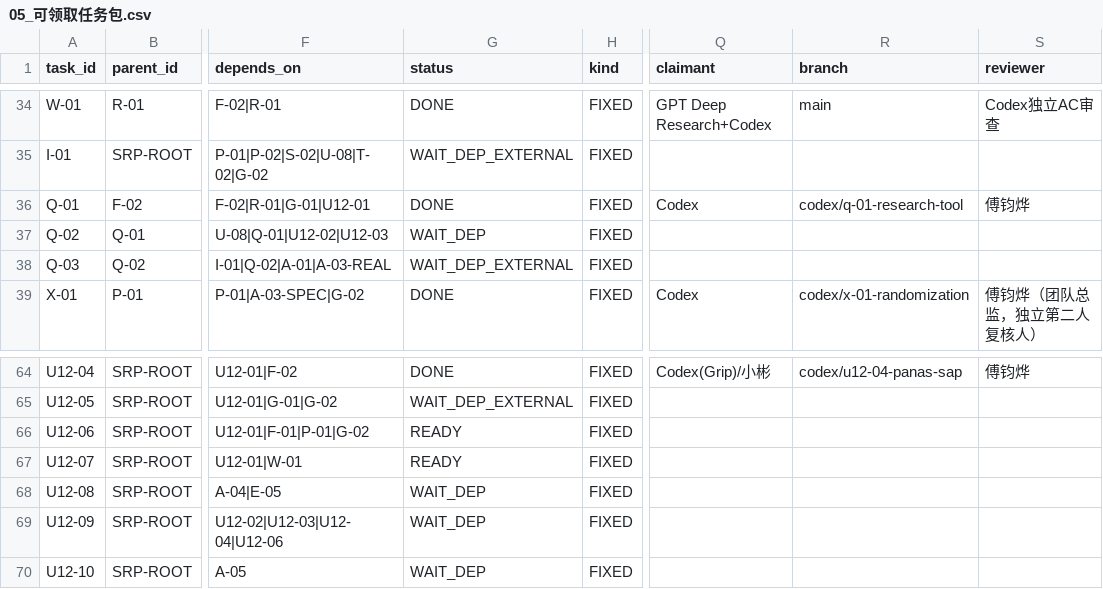
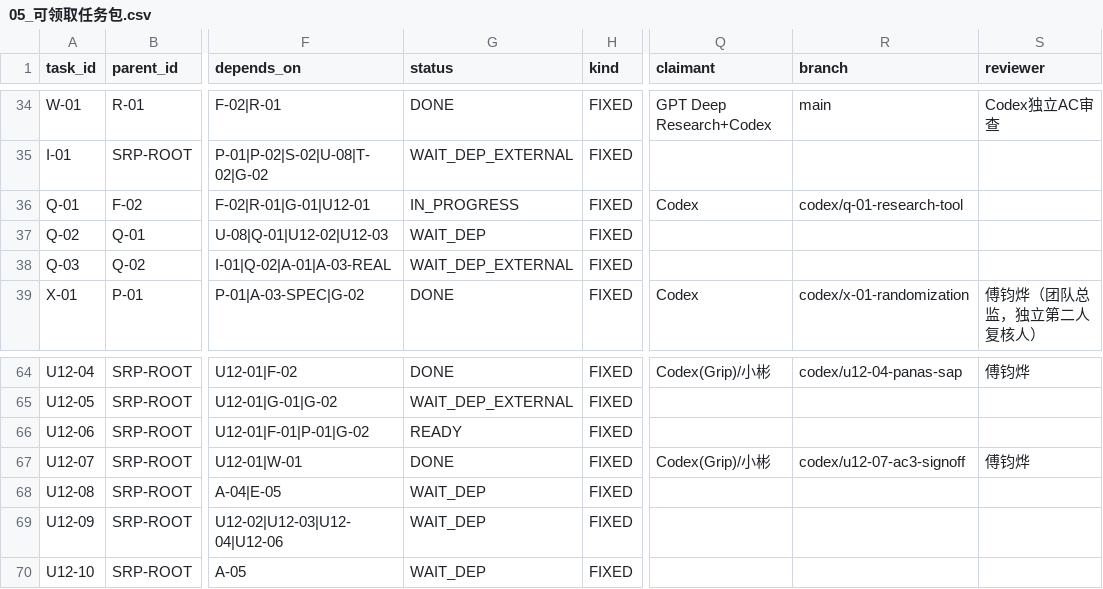
Before and after one commit to JunyeFu/Emotional-Healing-System, a CSV file: 00-项目管理/01-项目章程与规划/2026-08-05_SRP_IJHCI_全项目1-12步规划设计包_v1.0/24_团队任务与项目治理/05_可领取任务包.csv, drawn as a sheet; only a part is shown, gaps mark what is left out; the diff names each change by its address in the sheet, - before the commit and + after, or states it on an @@ line.

```diff
--- a/00-项目管理/01-项目章程与规划/2026-08-05_SRP_IJHCI_全项目1-12步规划设计包_v1.0/24_团队任务与项目治理/05_可领取任务包.csv
+++ b/00-项目管理/01-项目章程与规划/2026-08-05_SRP_IJHCI_全项目1-12步规划设计包_v1.0/24_团队任务与项目治理/05_可领取任务包.csv
-G36 (status): DONE
+G36 (status): IN_PROGRESS
-S36 (reviewer): 傅钧烨
+S36 (reviewer): (empty)
-G67 (status): READY
+G67 (status): DONE
-Q67 (claimant): (empty)
+Q67 (claimant): Codex(Grip)/小彬
-R67 (branch): (empty)
+R67 (branch): codex/u12-07-ac3-signoff
-S67 (reviewer): (empty)
+S67 (reviewer): 傅钧烨
```
Also changed, not shown: 11 other files.
